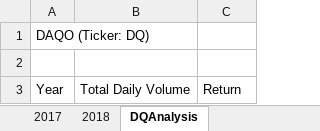
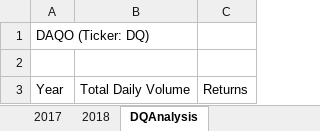
Before and after one commit to MasterMark2021/VBA_Stock-Analysis, an Excel workbook: green_stocks.xlsm, sheet DQAnalysis, drawn as a sheet; values as stored, in another font and other column widths than the file's, no borders; the diff names each change by its address in the sheet, - before the commit and + after, or states it on an @@ line.

Commit message:
Updated code

```diff
--- a/green_stocks.xlsm (sheet DQAnalysis)
+++ b/green_stocks.xlsm (sheet DQAnalysis)
-C3: Return
+C3: Returns
```
